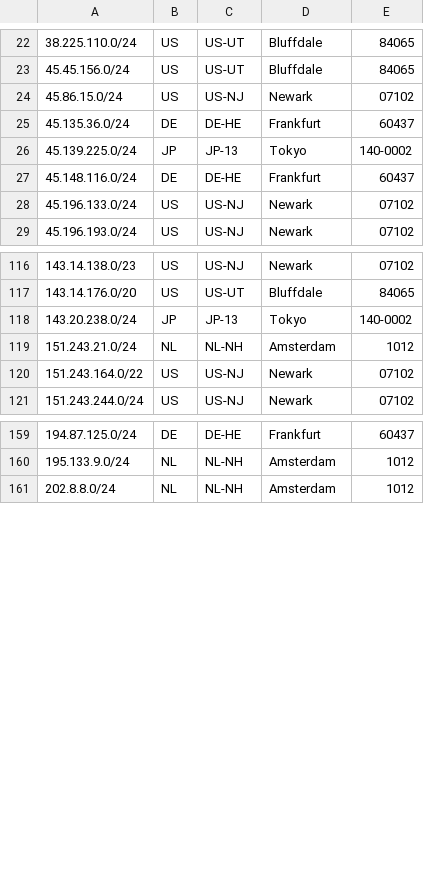
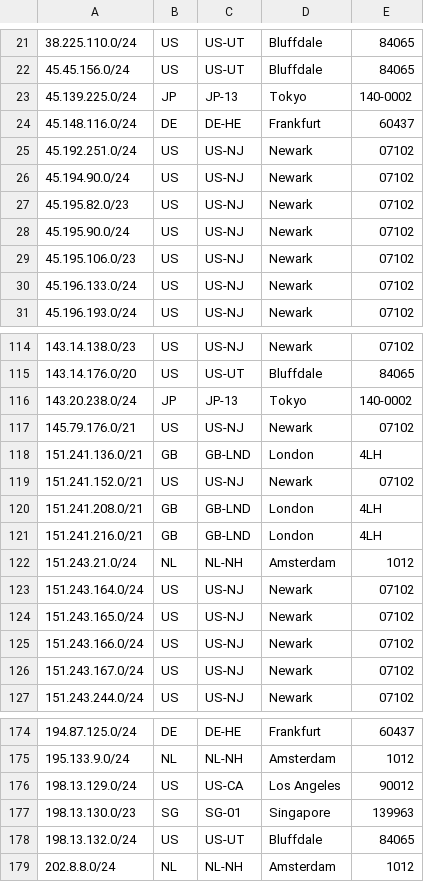
Before and after one commit to TeraSwitch/as20326.com, a CSV file: ipgeo.csv, drawn as a sheet; only a part is shown, gaps mark what is left out; the diff covers the shown part only.

Commit message:
Update ipgeo.csv

```diff
--- a/ipgeo.csv
+++ b/ipgeo.csv
@@ -23,6 +22,9 @@
 45.45.156.0/24,US,US-UT,Bluffdale,84065
-45.86.15.0/24,US,US-NJ,Newark,07102
-45.135.36.0/24,DE,DE-HE,Frankfurt,60437
 45.139.225.0/24,JP,JP-13,Tokyo,140-0002
 45.148.116.0/24,DE,DE-HE,Frankfurt,60437
+45.192.251.0/24,US,US-NJ,Newark,07102
+45.194.90.0/24,US,US-NJ,Newark,07102
+45.195.82.0/23,US,US-NJ,Newark,07102
+45.195.90.0/24,US,US-NJ,Newark,07102
+45.195.106.0/23,US,US-NJ,Newark,07102
 45.196.133.0/24,US,US-NJ,Newark,07102
@@ -118,4 +116,12 @@
 143.20.238.0/24,JP,JP-13,Tokyo,140-0002
+145.79.176.0/21,US,US-NJ,Newark,07102
+151.241.136.0/21,GB,GB-LND,London,4LH
+151.241.152.0/21,US,US-NJ,Newark,07102
+151.241.208.0/21,GB,GB-LND,London,4LH
+151.241.216.0/21,GB,GB-LND,London,4LH
 151.243.21.0/24,NL,NL-NH,Amsterdam,1012
-151.243.164.0/22,US,US-NJ,Newark,07102
+151.243.164.0/24,US,US-NJ,Newark,07102
+151.243.165.0/24,US,US-NJ,Newark,07102
+151.243.166.0/24,US,US-NJ,Newark,07102
+151.243.167.0/24,US,US-NJ,Newark,07102
 151.243.244.0/24,US,US-NJ,Newark,07102
@@ -160,2 +175,5 @@
 195.133.9.0/24,NL,NL-NH,Amsterdam,1012
+198.13.129.0/24,US,US-CA,Los Angeles,90012
+198.13.130.0/23,SG,SG-01,Singapore,139963
+198.13.132.0/24,US,US-UT,Bluffdale,84065
 202.8.8.0/24,NL,NL-NH,Amsterdam,1012
```
Also changed, not shown: 12 added rows, 6 removed rows and 10 edited cells elsewhere in this file.
